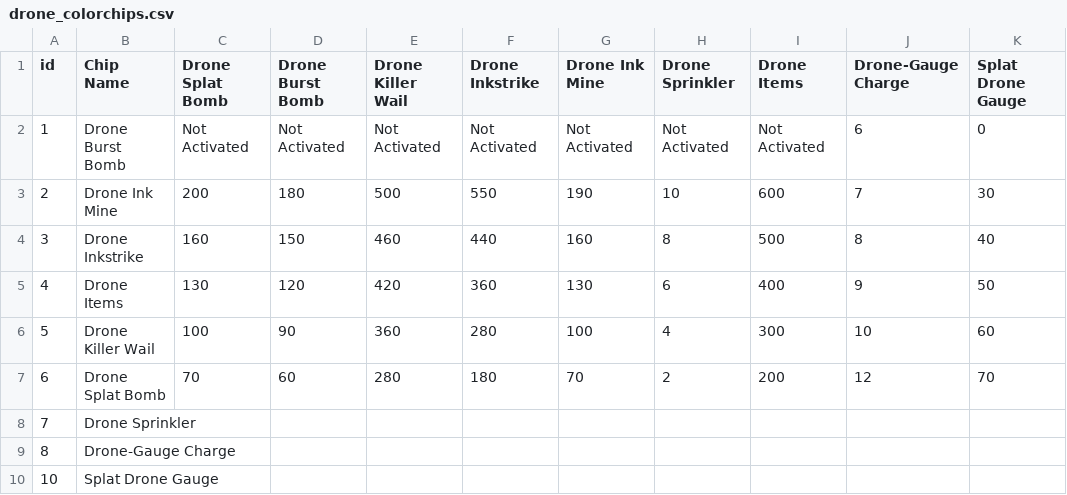
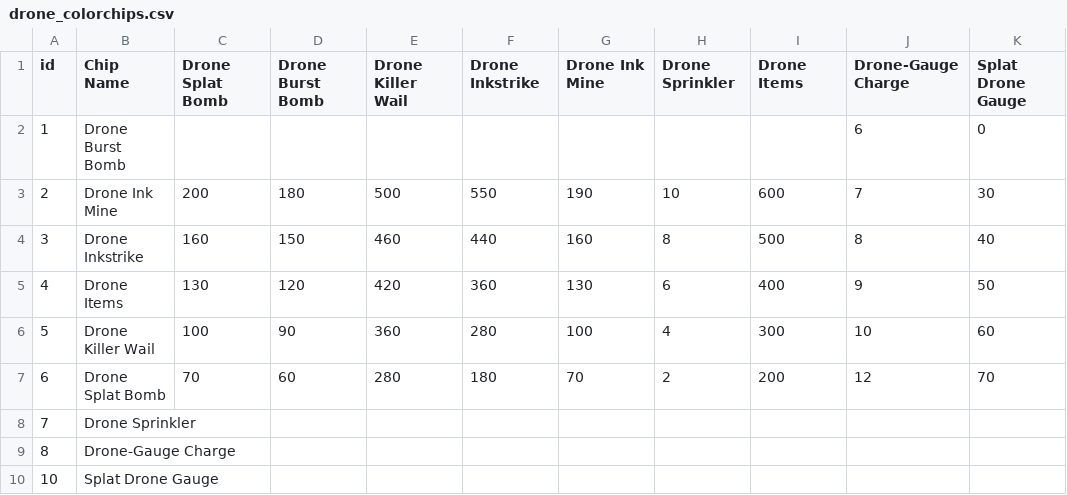
Before and after one commit to Xander172006/Side-Order-Project, a CSV file: data/colorchips & damage/colorchips/drone_colorchips.csv, drawn as a sheet.

```diff
--- a/data/colorchips & damage/colorchips/drone_colorchips.csv
+++ b/data/colorchips & damage/colorchips/drone_colorchips.csv
@@ -1,3 +1,3 @@
 id,Chip Name,Drone Splat Bomb,Drone Burst Bomb,Drone Killer Wail,Drone Inkstrike,Drone Ink Mine,Drone Sprinkler,Drone Items,Drone-Gauge Charge,Splat Drone Gauge
-1,Drone Burst Bomb,Not Activated,Not Activated,Not Activated,Not Activated,Not Activated,Not Activated,Not Activated,6,0
+1,Drone Burst Bomb,,,,,,,,6,0
 2,Drone Ink Mine,200,180,500,550,190,10,600,7,30
```
Also changed, not shown: data/colorchips & damage/colorchips/range_colorchips_main_ink.csv, data/colorchips & damage/colorchips/support_colorchips.csv, 1 other file.
